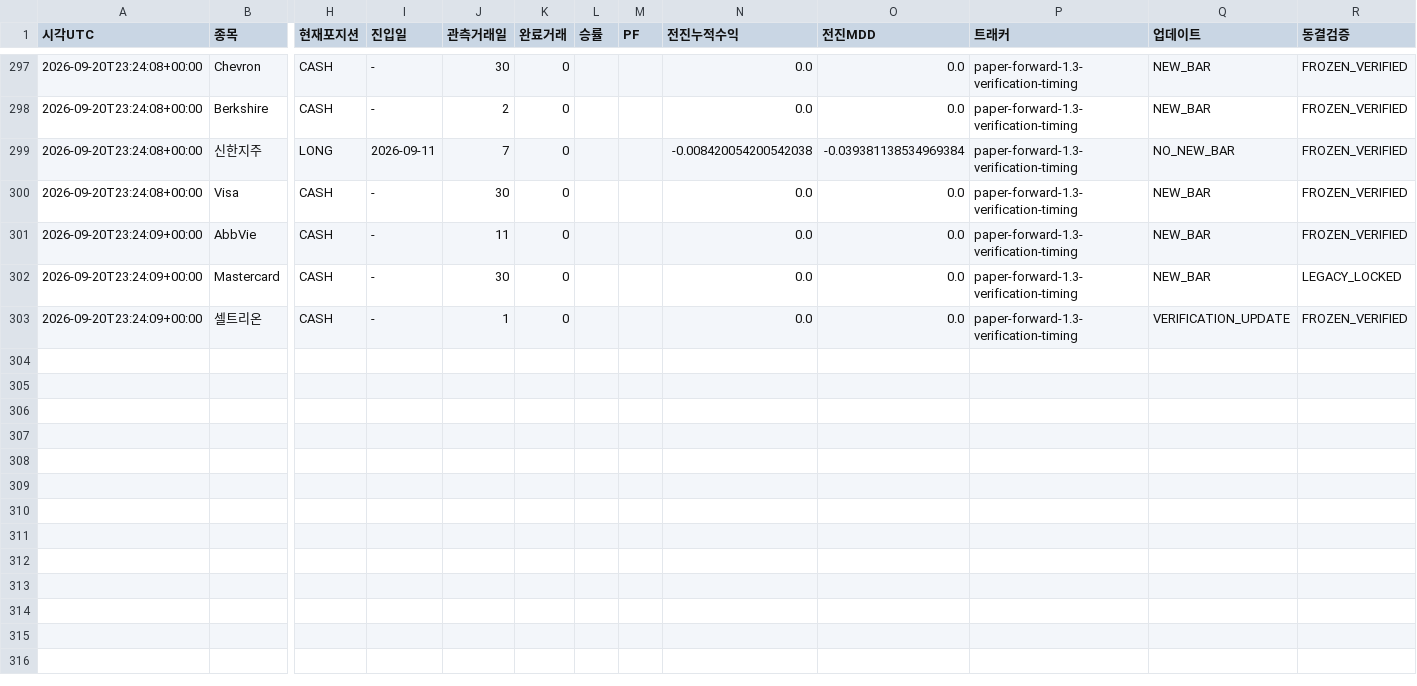
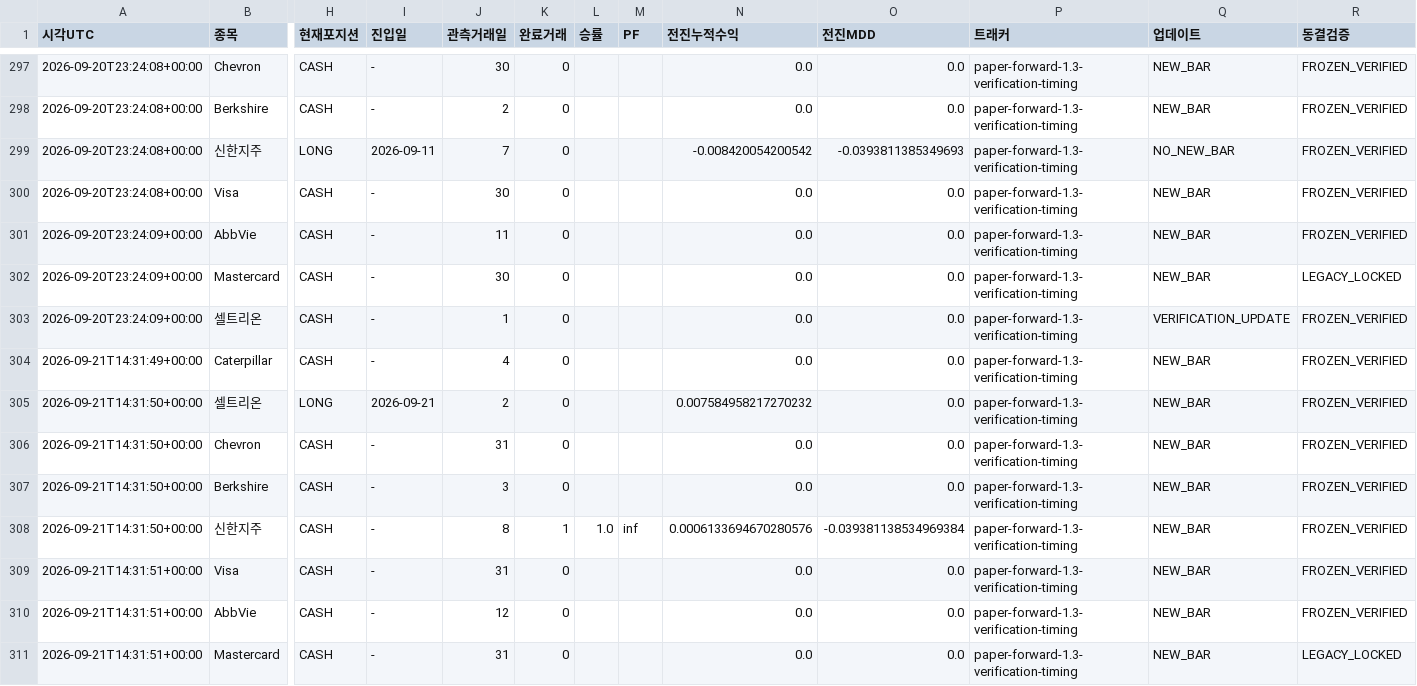
Before and after one commit to dg4200355-arch/apex-ai-trading-bot, a CSV file: reports/paper_forward.csv, drawn as a sheet; only a part is shown, gaps mark what is left out; rows hold the shown columns only; the diff names each change by its address in the sheet, - before the commit and + after, or states it on an @@ line.

```diff
--- a/reports/paper_forward.csv
+++ b/reports/paper_forward.csv
-N299 (전진누적수익): -0.008420054200542038
+N299 (전진누적수익): -0.008420054200542
-O299 (전진MDD): -0.039381138534969384
+O299 (전진MDD): -0.0393811385349693
+row 304: 2026-09-21T14:31:49+00:00 | Caterpillar | CASH | - | 4 | 0 |  |  | 0.0 | 0.0 | paper-forward-1.3-verification-timing | NEW_BAR | FROZEN_VERIFIED
+row 305: 2026-09-21T14:31:50+00:00 | 셀트리온 | LONG | 2026-09-21 | 2 | 0 |  |  | 0.007584958217270232 | 0.0 | paper-forward-1.3-verification-timing | NEW_BAR | FROZEN_VERIFIED
+row 306: 2026-09-21T14:31:50+00:00 | Chevron | CASH | - | 31 | 0 |  |  | 0.0 | 0.0 | paper-forward-1.3-verification-timing | NEW_BAR | FROZEN_VERIFIED
+row 307: 2026-09-21T14:31:50+00:00 | Berkshire | CASH | - | 3 | 0 |  |  | 0.0 | 0.0 | paper-forward-1.3-verification-timing | NEW_BAR | FROZEN_VERIFIED
+row 308: 2026-09-21T14:31:50+00:00 | 신한지주 | CASH | - | 8 | 1 | 1.0 | inf | 0.0006133694670280576 | -0.039381138534969384 | paper-forward-1.3-verification-timing | NEW_BAR | FROZEN_VERIFIED
+row 309: 2026-09-21T14:31:51+00:00 | Visa | CASH | - | 31 | 0 |  |  | 0.0 | 0.0 | paper-forward-1.3-verification-timing | NEW_BAR | FROZEN_VERIFIED
+row 310: 2026-09-21T14:31:51+00:00 | AbbVie | CASH | - | 12 | 0 |  |  | 0.0 | 0.0 | paper-forward-1.3-verification-timing | NEW_BAR | FROZEN_VERIFIED
+row 311: 2026-09-21T14:31:51+00:00 | Mastercard | CASH | - | 31 | 0 |  |  | 0.0 | 0.0 | paper-forward-1.3-verification-timing | NEW_BAR | LEGACY_LOCKED
```
Also changed, not shown: reports/paper_account.csv, reports/paper_orders.csv, 9 other files.
